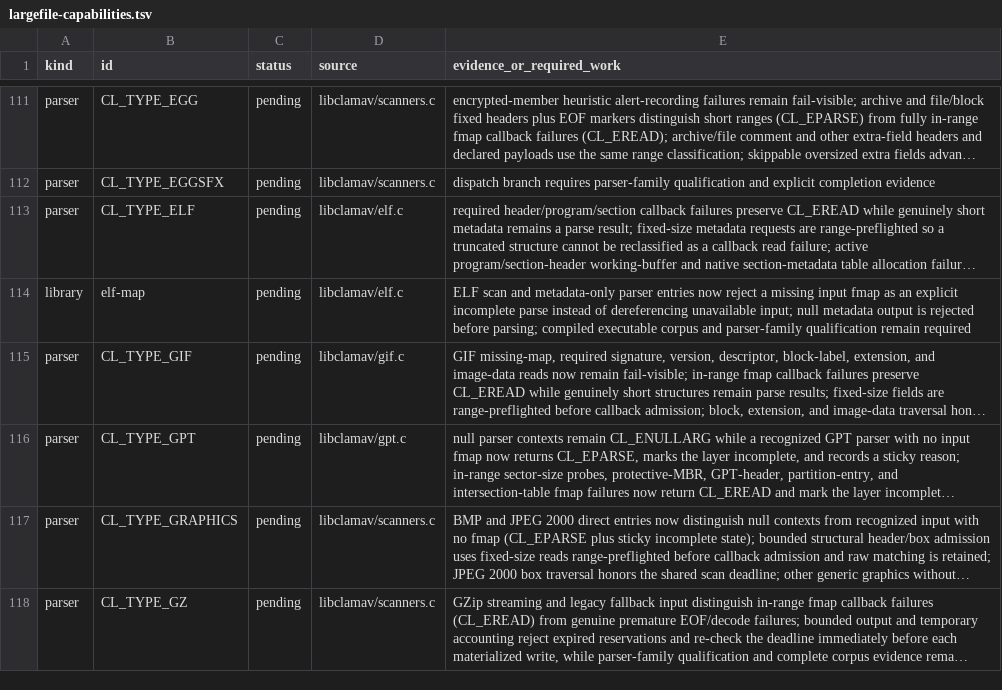
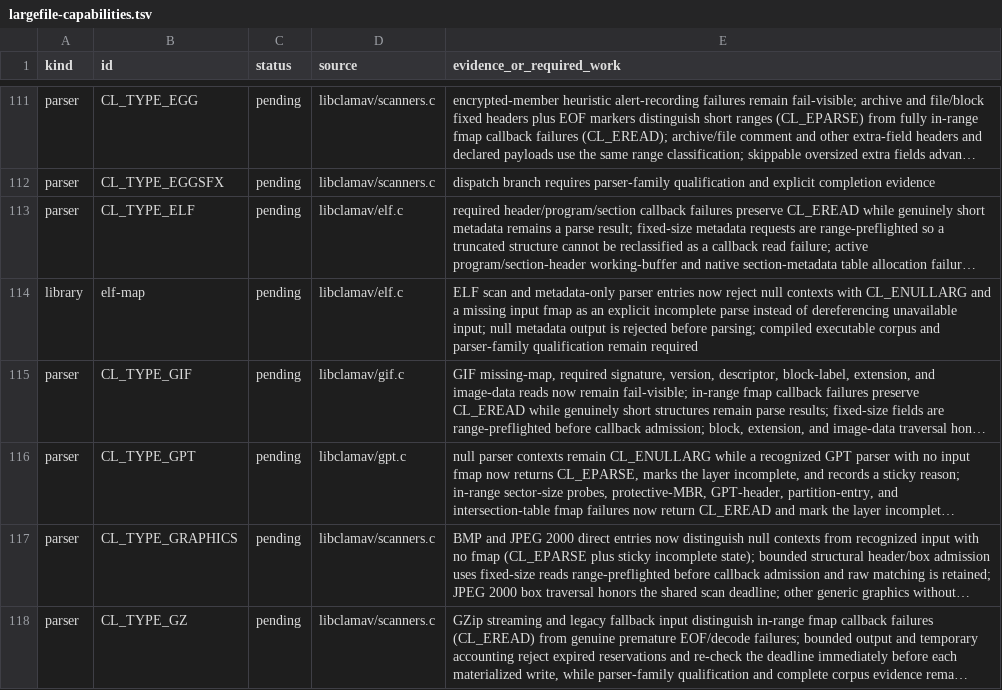
Before and after one commit to NeonGameStudios/ClamAV-32gb, a TSV file: docs/largefile-capabilities.tsv, drawn as a sheet; only a part is shown, gaps mark what is left out; long unchanged cells end in …; the diff names each change by its address in the sheet, - before the commit and + after, or states it on an @@ line.

Commit message:
Normalize ELF context admission

```diff
--- a/docs/largefile-capabilities.tsv
+++ b/docs/largefile-capabilities.tsv
-E114 (evidence_or_required_work): …now reject a missing…
+E114 (evidence_or_required_work): …now reject null contexts with CL_ENULLARG and a missing…
```
Also changed, not shown: 6 other files.
